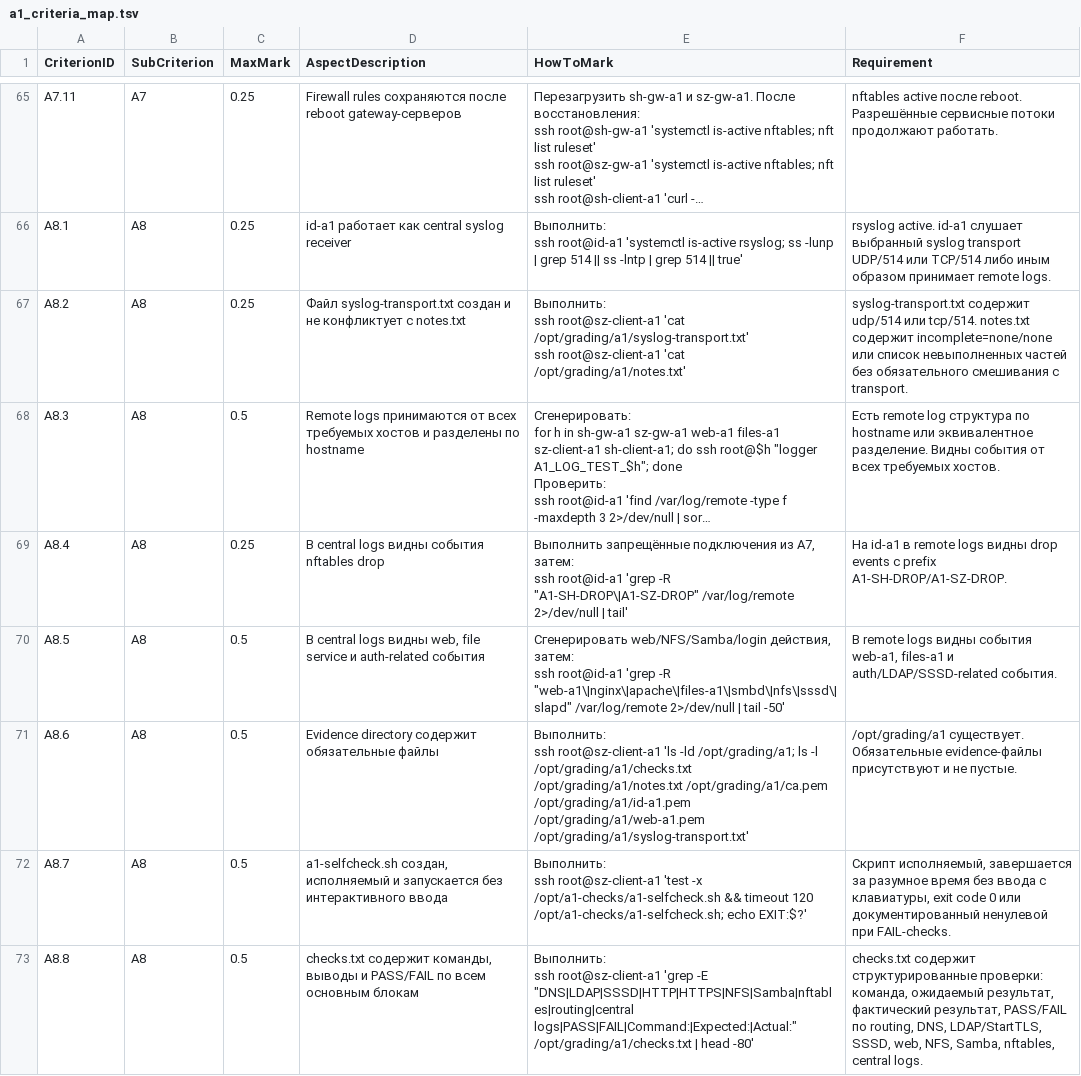
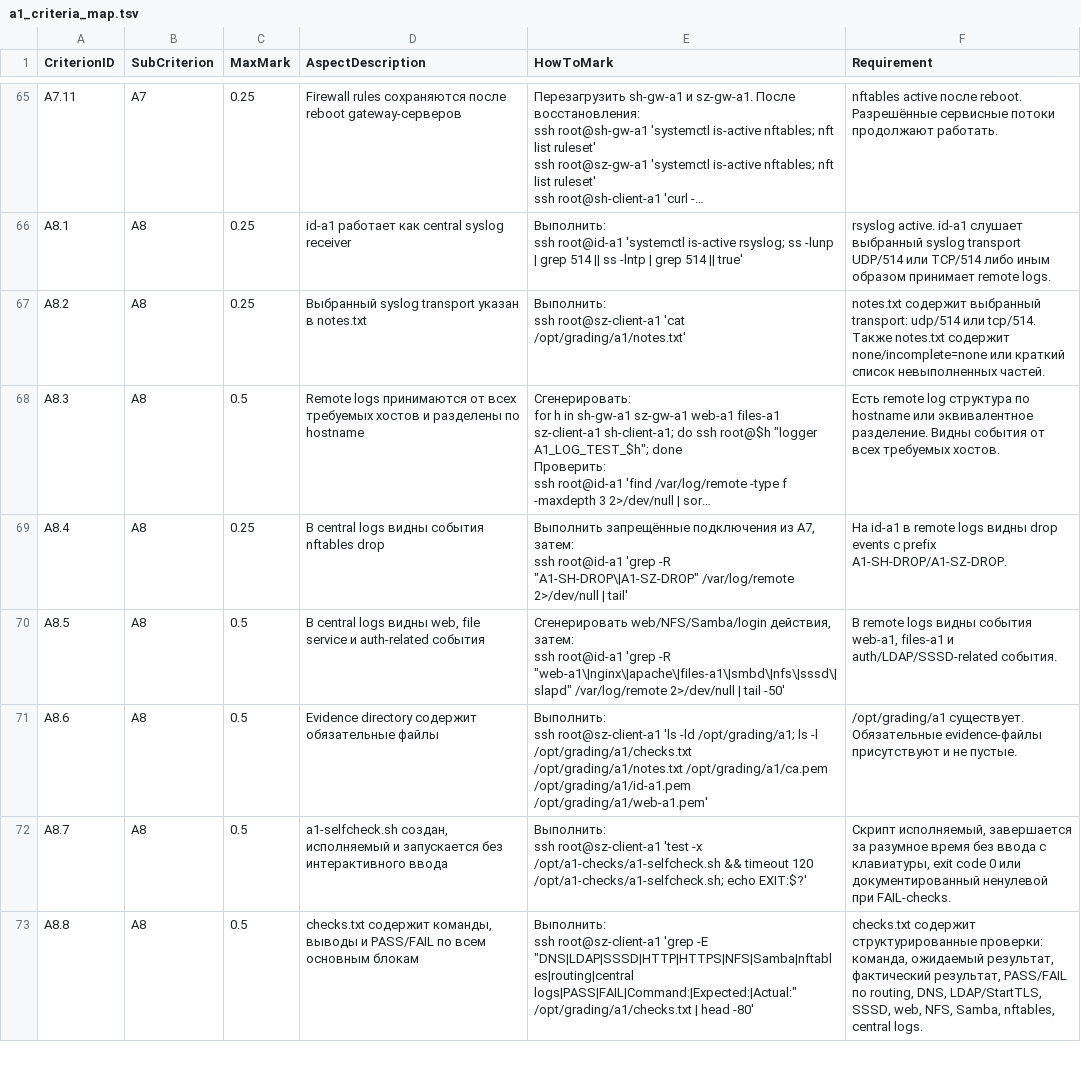
Before and after one commit to light192/WSTC2026_scripts, a TSV file: A1_Evaluation_Scripts_Shanghai_Shenzhen/criteria/a1_criteria_map.tsv, drawn as a sheet; only a part is shown, gaps mark what is left out; long unchanged cells end in …; ↵ is a line break in a cell; the diff names each change by its address in the sheet, - before the commit and + after, or states it on an @@ line.

```diff
--- a/A1_Evaluation_Scripts_Shanghai_Shenzhen/criteria/a1_criteria_map.tsv
+++ b/A1_Evaluation_Scripts_Shanghai_Shenzhen/criteria/a1_criteria_map.tsv
-D67 (AspectDescription): Файл syslog-transport.txt создан и не конфликтует с notes.txt
+D67 (AspectDescription): Выбранный syslog transport указан в notes.txt
-E67 (HowToMark): …root@sz-client-a1 'cat /opt/grading/a1/syslog-transport.txt' ↵ ssh root@sz-client-a1 'cat /opt/grading/a1/notes.txt'
+E67 (HowToMark): …root@sz-client-a1 'cat /opt/grading/a1/notes.txt'
-F67 (Requirement): syslog-transport.txt содержит udp/514 или tcp/514. notes.txt содержит incomplete=none/none или список невыполненных частей без обязательного смешивания с transport.
+F67 (Requirement): notes.txt содержит выбранный transport: udp/514 или tcp/514. Также notes.txt содержит none/incomplete=none или краткий список невыполненных частей.
-E71 (HowToMark): …/opt/grading/a1/ca.pem /opt/grading/a1/id-a1.pem /opt/grading/a1/web-a1.pem /opt/grading/a1/syslog-transport.txt'
+E71 (HowToMark): …/opt/grading/a1/ca.pem /opt/grading/a1/id-a1.pem /opt/grading/a1/web-a1.pem'
```
Also changed, not shown: 2 other files.
